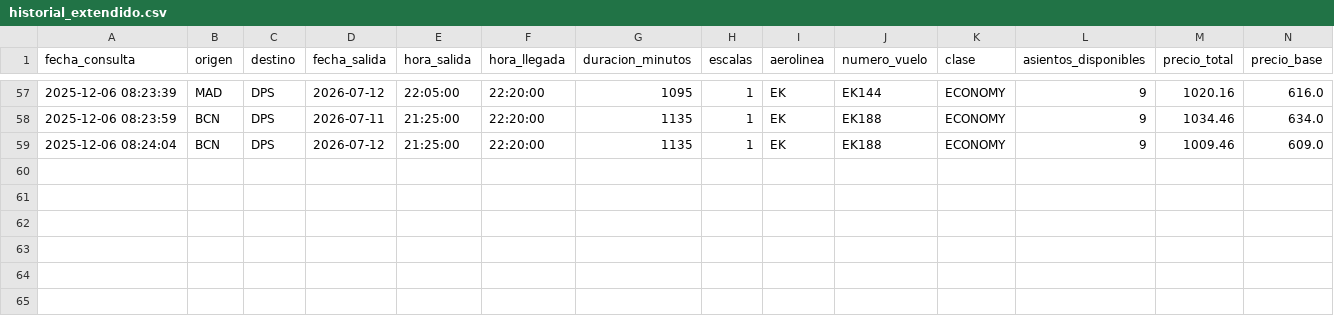
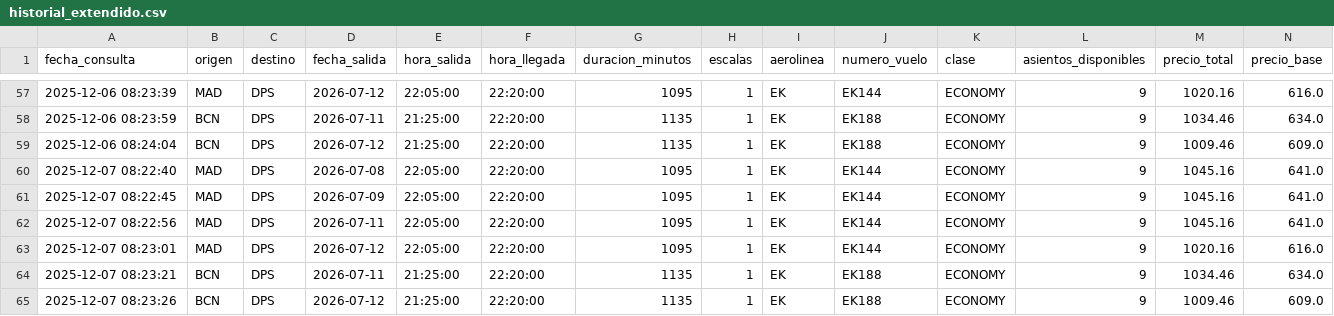
Before and after one commit to gustavintavo8/bot-vuelos-bali, a CSV file: historial_extendido.csv, drawn as a sheet; only a part is shown, gaps mark what is left out; rows hold the shown columns only; the diff names each change by its address in the sheet, - before the commit and + after, or states it on an @@ line.

Commit message:
Actualizar datos extendidos

```diff
--- a/historial_extendido.csv
+++ b/historial_extendido.csv
+row 60: 2025-12-07 08:22:40 | MAD | DPS | 2026-07-08 | 22:05:00 | 22:20:00 | 1095 | 1 | EK | EK144 | ECONOMY | 9 | 1045.16 | 641.0
+row 61: 2025-12-07 08:22:45 | MAD | DPS | 2026-07-09 | 22:05:00 | 22:20:00 | 1095 | 1 | EK | EK144 | ECONOMY | 9 | 1045.16 | 641.0
+row 62: 2025-12-07 08:22:56 | MAD | DPS | 2026-07-11 | 22:05:00 | 22:20:00 | 1095 | 1 | EK | EK144 | ECONOMY | 9 | 1045.16 | 641.0
+row 63: 2025-12-07 08:23:01 | MAD | DPS | 2026-07-12 | 22:05:00 | 22:20:00 | 1095 | 1 | EK | EK144 | ECONOMY | 9 | 1020.16 | 616.0
+row 64: 2025-12-07 08:23:21 | BCN | DPS | 2026-07-11 | 21:25:00 | 22:20:00 | 1135 | 1 | EK | EK188 | ECONOMY | 9 | 1034.46 | 634.0
+row 65: 2025-12-07 08:23:26 | BCN | DPS | 2026-07-12 | 21:25:00 | 22:20:00 | 1135 | 1 | EK | EK188 | ECONOMY | 9 | 1009.46 | 609.0
```
